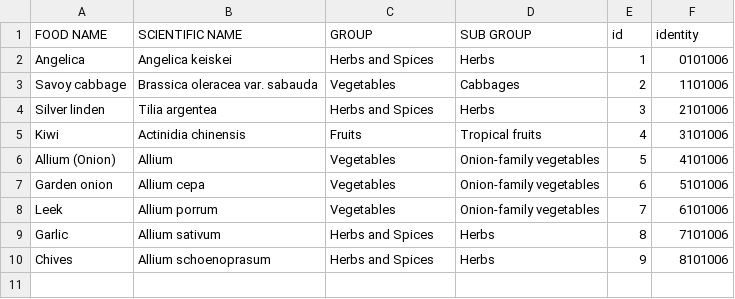
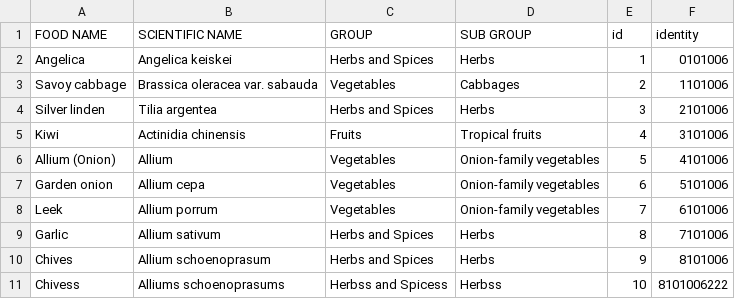
Before and after one commit to MKHelpingHands/git-api-exp, a CSV file: data/prod/data.csv, drawn as a sheet; the diff names each change by its address in the sheet, - before the commit and + after, or states it on an @@ line.

Commit message:
add new branch

```diff
--- a/data/prod/data.csv
+++ b/data/prod/data.csv
+row 11: Chivess | Alliums schoenoprasums | Herbss and Spicess | Herbss | 10 | 8101006222
```
